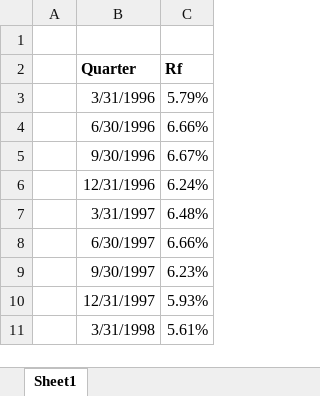
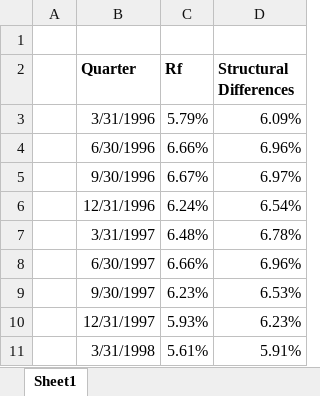
Before and after one commit to raabiyaal/project2, an Excel workbook: Rf.xlsx, sheet Sheet1, drawn as a sheet; only a part is shown; values as stored, in another font and other column widths than the file's, no borders; the diff names each change by its address in the sheet, - before the commit and + after, or states it on an @@ line.

Commit message:
Rf file with gamma

```diff
--- a/Rf.xlsx (sheet Sheet1)
+++ b/Rf.xlsx (sheet Sheet1)
+column D (Structural Differences), rows 3-11: 6.09% | 6.96% | 6.97% | 6.54% | 6.78% | 6.96% | 6.53% | 6.23% | 5.91%
```
